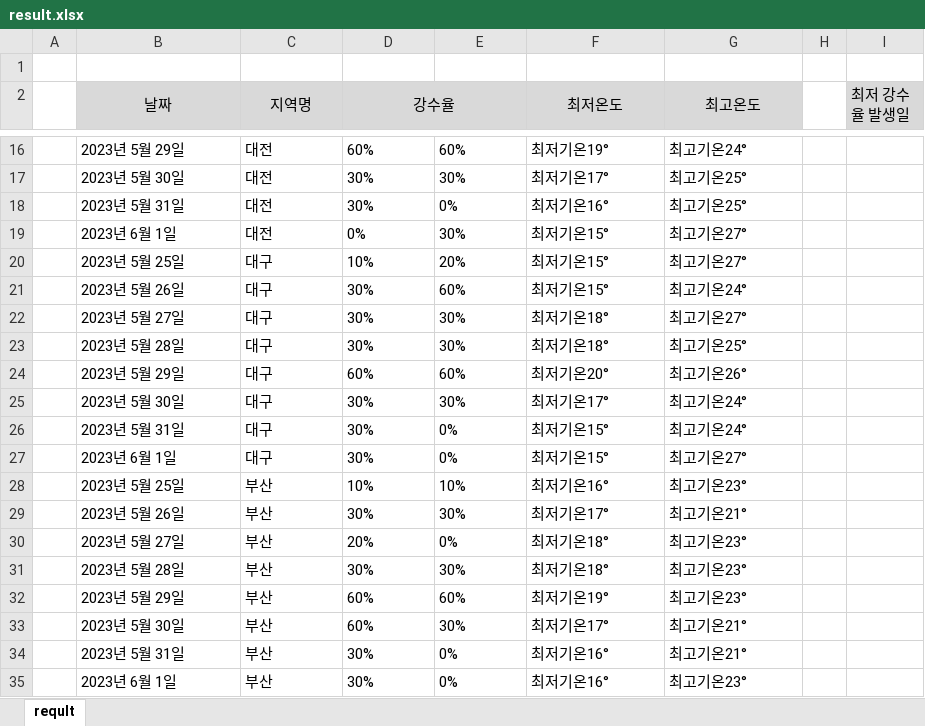
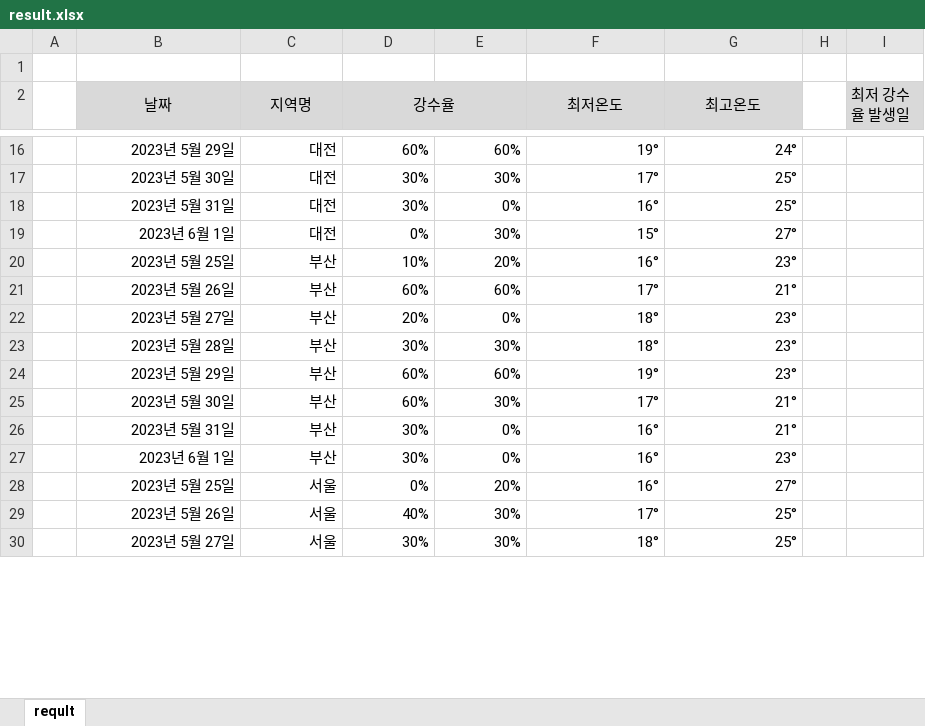
Before and after one commit to jyjang1222/learning-uipath, an Excel workbook: sict/day14/result.xlsx, sheet reqult, drawn as a sheet; only a part is shown, gaps mark what is left out; values as stored, in another font and other column widths than the file's, no borders; removed rows and columns are numbered as before the commit, all else as after; the diff covers the shown part only; the diff names each change by its address in the sheet, - before the commit and + after, or states it on an @@ line.

```diff
--- a/sict/day14/result.xlsx (sheet reqult)
+++ b/sict/day14/result.xlsx (sheet reqult)
-B16:G19 alignment: left
+B16:G19 alignment: right
-F16 (최저온도): 최저기온19°
+F16 (최저온도): 19°
-G16 (최고온도): 최고기온24°
+G16 (최고온도): 24°
-F17 (최저온도): 최저기온17°
+F17 (최저온도): 17°
-G17:G18 (최고온도): 최고기온25°
+G17:G18 (최고온도): 25°
-F18 (최저온도): 최저기온16°
+F18 (최저온도): 16°
-F19 (최저온도): 최저기온15°
+F19 (최저온도): 15°
-G19 (최고온도): 최고기온27°
+G19 (최고온도): 27°
-row 20:  | 2023년 5월 25일 | 대구 | 10% | 20% | 최저기온15° | 최고기온27°
-row 21:  | 2023년 5월 26일 | 대구 | 30% | 60% | 최저기온15° | 최고기온24°
-row 22:  | 2023년 5월 27일 | 대구 | 30% | 30% | 최저기온18° | 최고기온27°
-row 23:  | 2023년 5월 28일 | 대구 | 30% | 30% | 최저기온18° | 최고기온25°
-row 24:  | 2023년 5월 29일 | 대구 | 60% | 60% | 최저기온20° | 최고기온26°
-row 25:  | 2023년 5월 30일 | 대구 | 30% | 30% | 최저기온17° | 최고기온24°
-row 26:  | 2023년 5월 31일 | 대구 | 30% | 0% | 최저기온15° | 최고기온24°
-row 27:  | 2023년 6월 1일 | 대구 | 30% | 0% | 최저기온15° | 최고기온27°
-B20:G20 alignment: left
+B20:G20 alignment: right
-E20: 10%
+E20: 20%
-F20 (최저온도): 최저기온16°
+F20 (최저온도): 16°
-G20 (최고온도): 최고기온23°
+G20 (최고온도): 23°
-row 29:  | 2023년 5월 26일 | 부산 | 30% | 30% | 최저기온17° | 최고기온21°
+row 21:  | 2023년 5월 26일 | 부산 | 60% | 60% | 17° | 21°
-B22:G27 alignment: left
+B22:G27 alignment: right
-F22:F23 (최저온도): 최저기온18°
+F22:F23 (최저온도): 18°
-G22:G24 (최고온도): 최고기온23°
+G22:G24 (최고온도): 23°
-F24 (최저온도): 최저기온19°
+F24 (최저온도): 19°
-F25 (최저온도): 최저기온17°
+F25 (최저온도): 17°
-G25:G26 (최고온도): 최고기온21°
+G25:G26 (최고온도): 21°
-F26:F27 (최저온도): 최저기온16°
+F26:F27 (최저온도): 16°
-G27 (최고온도): 최고기온23°
+G27 (최고온도): 23°
+row 28:  | 2023년 5월 25일 | 서울 | 0% | 20% | 16° | 27°
+row 29:  | 2023년 5월 26일 | 서울 | 40% | 30% | 17° | 25°
+row 30:  | 2023년 5월 27일 | 서울 | 30% | 30% | 18° | 25°
```
Also changed, not shown: 10 added rows, 5 removed rows, 35 edited cells and cell formats elsewhere in this sheet, sict/day14/source/초급_실습_01_result.xlsx, 6 other files.
